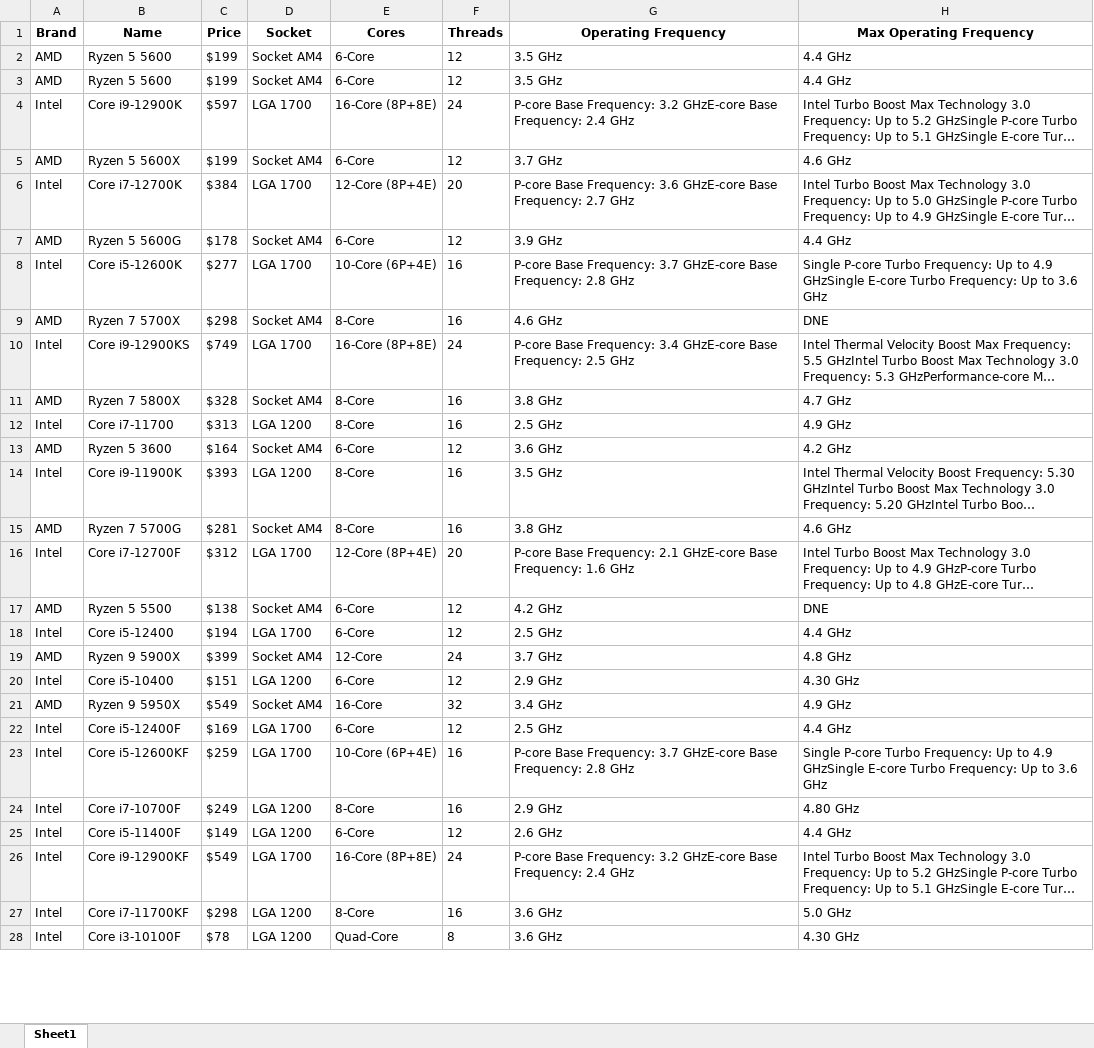
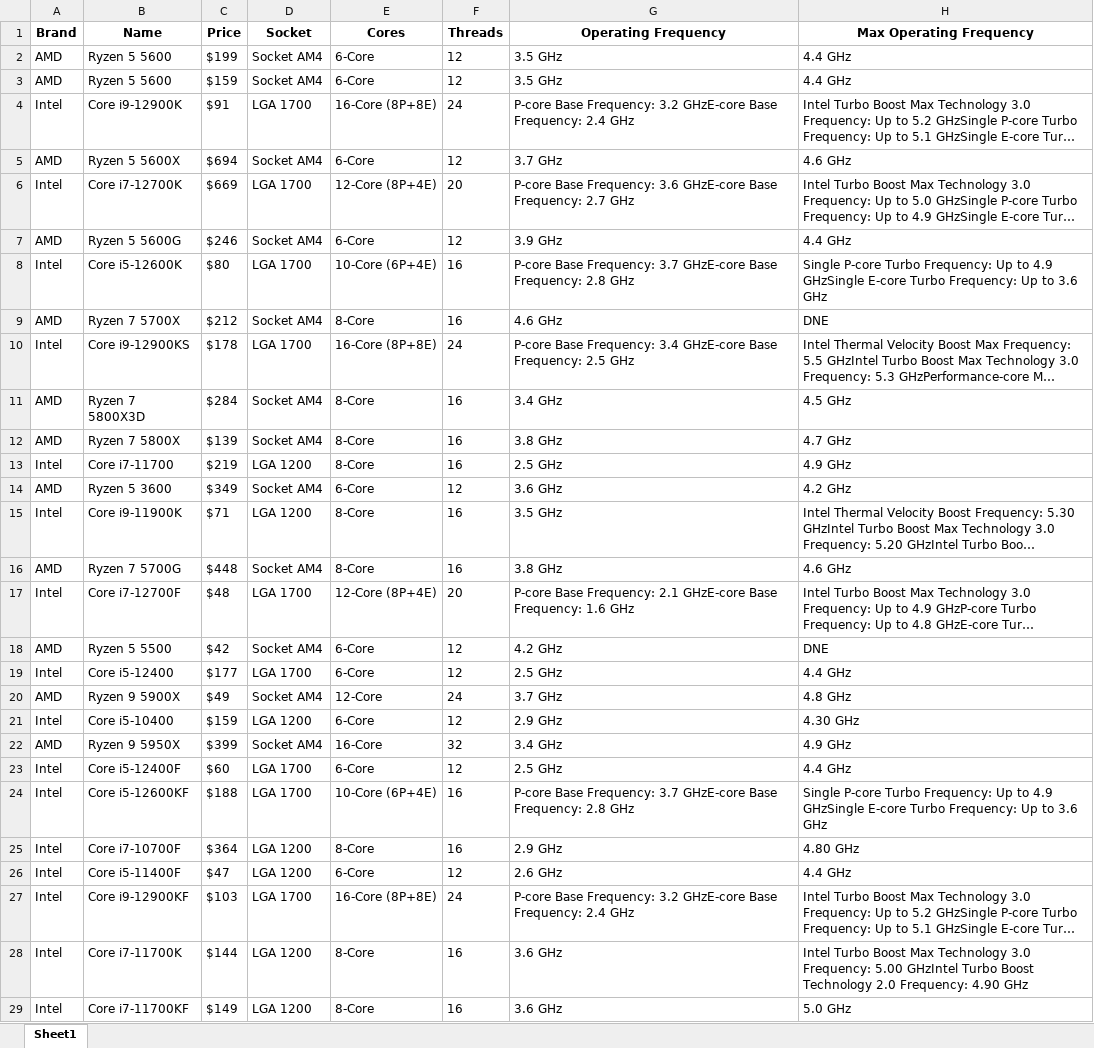
Before and after one commit to mattleroy/ScrapeAway, an Excel workbook: ComputerPartsData.xlsx, sheet Sheet1, drawn as a sheet; only a part is shown; long unchanged cells end in …; values as stored, in another font and other column widths than the file's, no borders; removed rows and columns are numbered as before the commit, all else as after; the diff covers the shown part only; the diff names each change by its address in the sheet, - before the commit and + after, or states it on an @@ line.

```diff
--- a/ComputerPartsData.xlsx (sheet Sheet1)
+++ b/ComputerPartsData.xlsx (sheet Sheet1)
-C3 (Price): $199
+C3 (Price): $159
-C4 (Price): $597
+C4 (Price): $91
-C5 (Price): $199
+C5 (Price): $694
-C6 (Price): $384
+C6 (Price): $669
-C7 (Price): $178
+C7 (Price): $246
-C8 (Price): $277
+C8 (Price): $80
-C9 (Price): $298
+C9 (Price): $212
-C10 (Price): $749
+C10 (Price): $178
+row 11: AMD | Ryzen 7 5800X3D | $284 | Socket AM4 | 8-Core | 16 | 3.4 GHz | 4.5 GHz
-C12 (Price): $328
+C12 (Price): $139
-C13 (Price): $313
+C13 (Price): $219
-C14 (Price): $164
+C14 (Price): $349
-C15 (Price): $393
+C15 (Price): $71
-C16 (Price): $281
+C16 (Price): $448
-C17 (Price): $312
+C17 (Price): $48
-C18 (Price): $138
+C18 (Price): $42
-C19 (Price): $194
+C19 (Price): $177
-C20 (Price): $399
+C20 (Price): $49
-C21 (Price): $151
+C21 (Price): $159
-C22 (Price): $549
+C22 (Price): $399
-C23 (Price): $169
+C23 (Price): $60
-C24 (Price): $259
+C24 (Price): $188
-C25 (Price): $249
+C25 (Price): $364
-C26 (Price): $149
+C26 (Price): $47
-C27 (Price): $549
+C27 (Price): $103
+row 28: Intel | Core i7-11700K | $144 | LGA 1200 | 8-Core | 16 | 3.6 GHz | Intel Turbo Boost Max Technology 3.0 Frequency: 5.00 GHzIntel Turbo Boost Technology 2.0 Frequency: 4.90 GHz
-C29 (Price): $298
+C29 (Price): $149
-row 28: Intel | Core i3-10100F | $78 | LGA 1200 | Quad-Core | 8 | 3.6 GHz | 4.30 GHz
```
Also changed, not shown: 1 added row, 2 removed rows and 8 edited cells elsewhere in this sheet, 2 other files.
